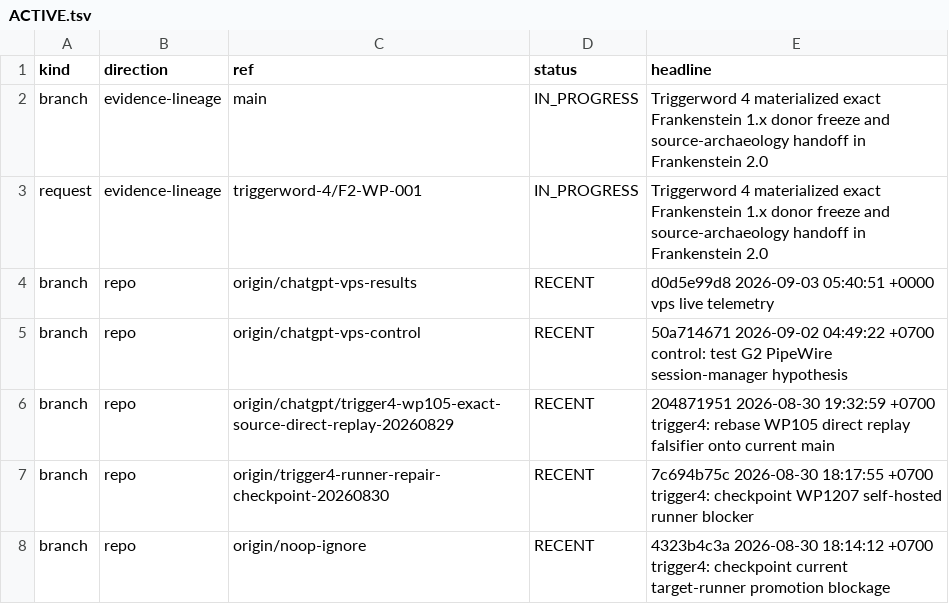
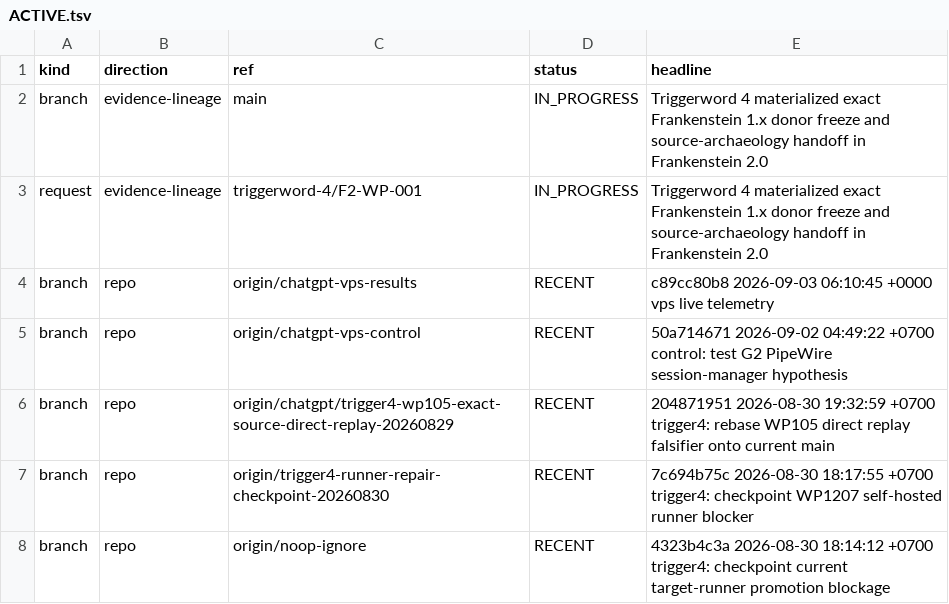
Before and after one commit to gschaidergabriel/Cognitive-devmachine, a TSV file: research_entity/00_CURRENT/ACTIVE.tsv, drawn as a sheet; only a part is shown.

Commit message:
current: refresh token-efficient research state [skip ci]

```diff
--- a/research_entity/00_CURRENT/ACTIVE.tsv
+++ b/research_entity/00_CURRENT/ACTIVE.tsv
@@ -3,3 +3,3 @@ branch	evidence-lineage	main	IN_PROGRESS	Triggerword 4 materialized exact Franke
 request	evidence-lineage	triggerword-4/F2-WP-001	IN_PROGRESS	Triggerword 4 materialized exact Frankenstein 1.x donor freeze and source-archaeology handoff in Frankenstein 2.0
-branch	repo	origin/chatgpt-vps-results	RECENT	d0d5e99d8 2026-09-03 05:40:51 +0000 vps live telemetry
+branch	repo	origin/chatgpt-vps-results	RECENT	c89cc80b8 2026-09-03 06:10:45 +0000 vps live telemetry
 branch	repo	origin/chatgpt-vps-control	RECENT	50a714671 2026-09-02 04:49:22 +0700 control: test G2 PipeWire session-manager hypothesis
```
Also changed, not shown: research_entity/00_CURRENT/RECENT.tsv, 15 other files.
